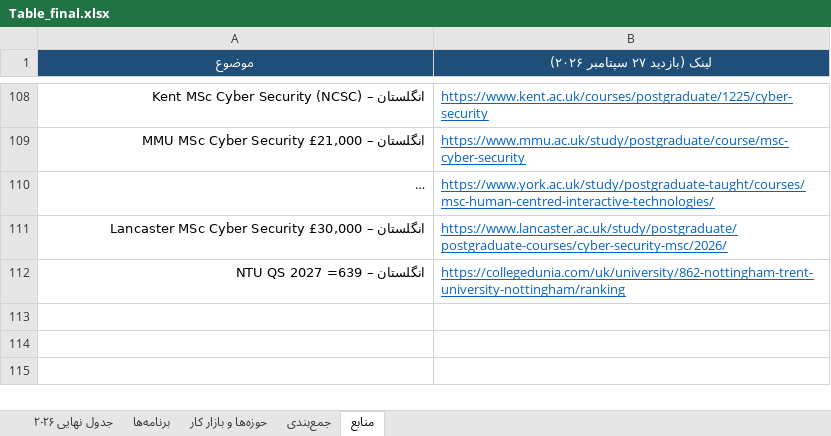
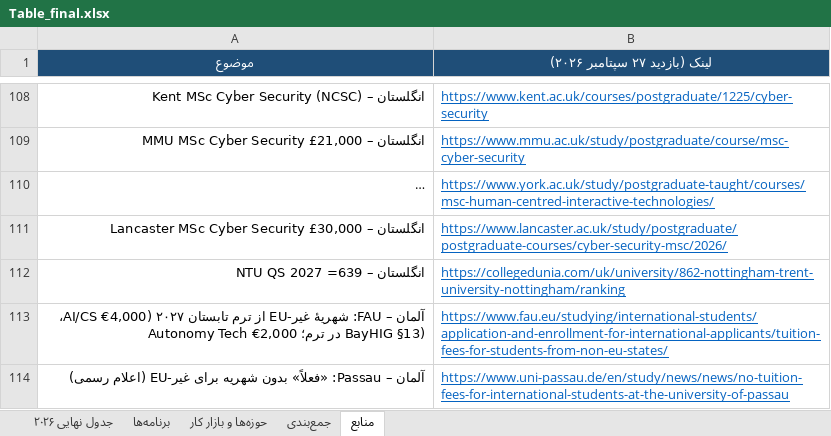
Before and after one commit to Shayan-Amz/Shayan-Amz, an Excel workbook: Table_final.xlsx, sheet منابع, drawn as a sheet; only a part is shown, gaps mark what is left out; long unchanged cells end in …; values as stored, in another font and other column widths than the file's, no borders; the diff covers the shown part only; the diff names each change by its address in the sheet, - before the commit and + after, or states it on an @@ line.

Commit message:
Accuracy audit: FAU non-EU tuition from 2027, ITU €16,500, Radboud €19,714, Chalmers ≈SEK 175k, AAU 150 ECTS, Surrey/Newcastle/Sheffield fixes; +8 sources; MD section 9
Co-authored-by: arena-agent <297053741+arena-agent@users.noreply.github.com>

```diff
--- a/Table_final.xlsx (sheet منابع)
+++ b/Table_final.xlsx (sheet منابع)
+row 113: آلمان – FAU: شهریهٔ غیر-EU از ترم تابستان ۲۰۲۷ (AI/CS €4,000، Autonomy Tech €2,000 در ترم؛ BayHIG §13) | https://www.fau.eu/studying/international-students/application-and-enrollment-for-international-applicants/tuition-fees-for-students-from-non-eu-states/
+row 114: آلمان – Passau: «فعلاً» بدون شهریه برای غیر-EU (اعلام رسمی) | https://www.uni-passau.de/en/study/news/news/no-tuition-fees-for-international-students-at-the-university-of-passau
```
Also changed, not shown: 8 added rows, 2 removed rows and 1 edited cell elsewhere in this sheet, sheet برنامه‌ها, sheet جدول نهایی ۲۰۲۶, sheet جمع‌بندی, sheet حوزه‌ها و بازار کار, 3 other files.
